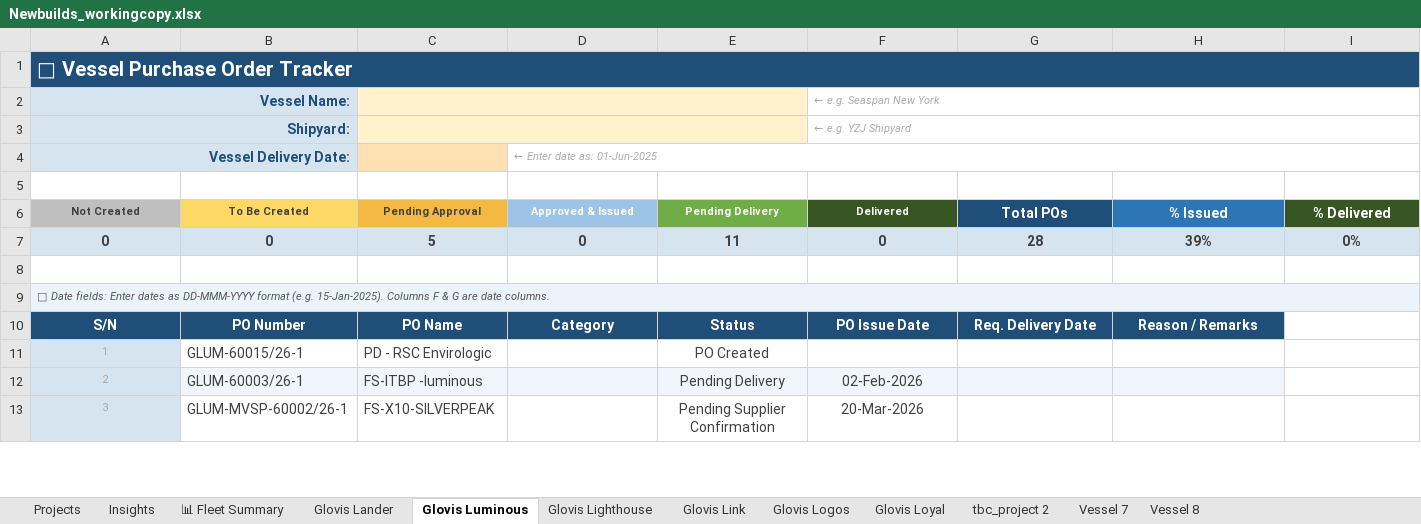
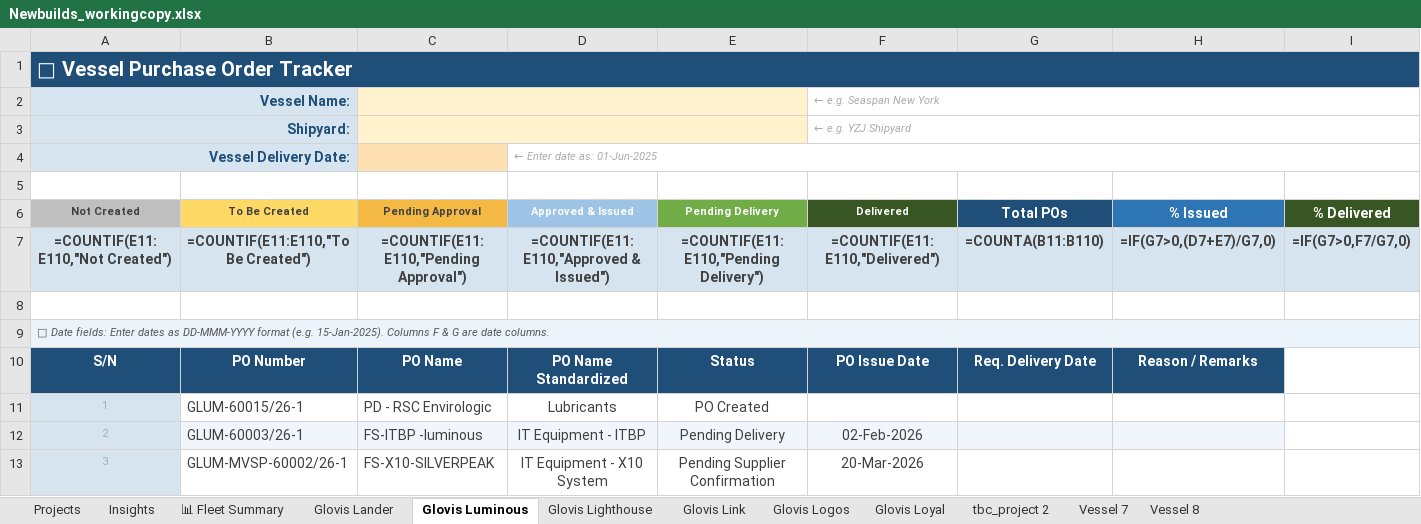
Before and after one commit to inisgan05-bit/fuzzy-happiness, an Excel workbook: Newbuilds_workingcopy.xlsx, sheet Glovis Luminous, drawn as a sheet; only a part is shown; values as stored, in another font and other column widths than the file's, no borders; formulas without a stored value are shown as written; removed rows and columns are numbered as before the commit, all else as after; the diff covers the shown part only; the diff names each change by its address in the sheet, - before the commit and + after, or states it on an @@ line.

```diff
--- a/Newbuilds_workingcopy.xlsx (sheet Glovis Luminous)
+++ b/Newbuilds_workingcopy.xlsx (sheet Glovis Luminous)
-B1:I1 fill: #1F4E79
+B1:I1 fill: none
-B2:B4 fill: #D6E4F0
+B2:B4 fill: none
-D2:E3 fill: #FFF2CC
+D2:E3 fill: none
-row 7: 0 | 0 | 5 | 0 | 11 | 0 | 28 | 39% | 0%
+row 7: =COUNTIF(E11:E110,"Not Created") | =COUNTIF(E11:E110,"To Be Created") | =COUNTIF(E11:E110,"Pending Approval") | =COUNTIF(E11:E110,"Approved & Issued") | =COUNTIF(E11:E110,"Pending Delivery") | =COUNTIF(E11:E110,"Delivered") | =COUNTA(B11:B110) | =IF(G7>0,(D7+E7)/G7,0) | =IF(G7>0,F7/G7,0)
-B9:I9 fill: #EBF3FB
+B9:I9 fill: none
-D10 (Approved & Issued): Category
+D10 (Approved & Issued): PO Name Standardized
-D11 (Approved & Issued): (empty)
+D11 (Approved & Issued): Lubricants
-D12 (Approved & Issued): (empty)
+D12 (Approved & Issued): IT Equipment - ITBP
-D13 (Approved & Issued): (empty)
+D13 (Approved & Issued): IT Equipment - X10 System
```
Also changed, not shown: 25 edited cells elsewhere in this sheet, sheet Projects, sheet 📊 Fleet Summary, sheet Glovis Lighthouse, sheet Glovis Link, sheet Glovis Lander, sheet Glovis Logos, 4 more sheets, hidden cells, 2 other files.
